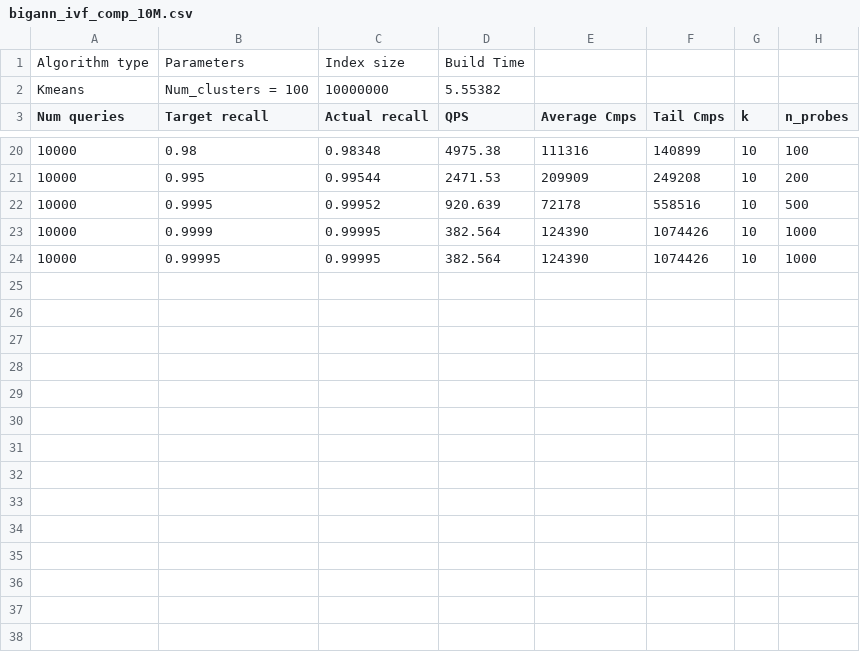
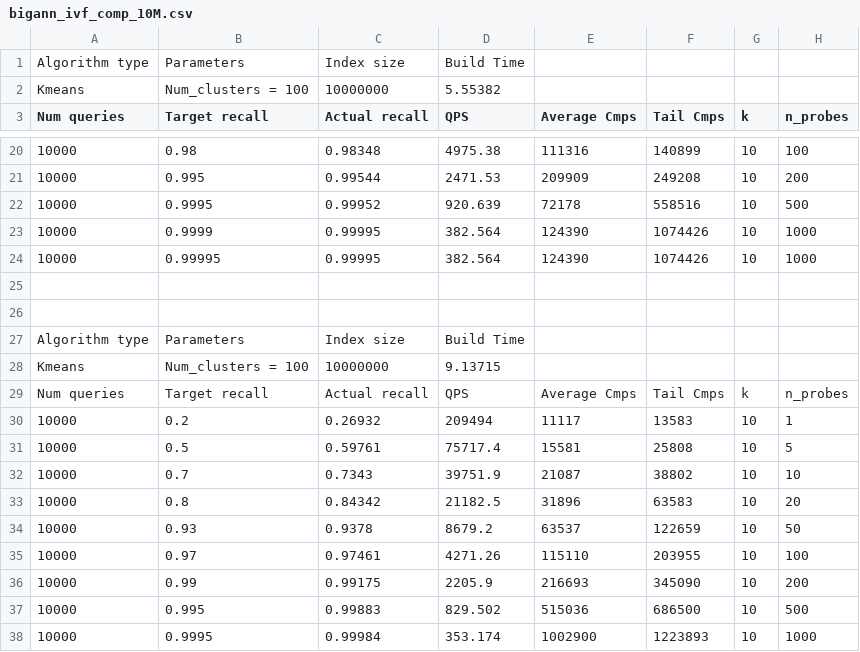
Before and after one commit to cmuparlay/ParlayANN, a CSV file: ivf_algorithms/ANN/kmeans/bigann_ivf_comp_10M.csv, drawn as a sheet; only a part is shown, gaps mark what is left out.

Commit message:
added two level clustering

```diff
--- a/ivf_algorithms/ANN/kmeans/bigann_ivf_comp_10M.csv
+++ b/ivf_algorithms/ANN/kmeans/bigann_ivf_comp_10M.csv
@@ -24 +24,15 @@
 10000,0.99995,0.99995,382.564,124390,1074426,10,1000
+
+
+"Algorithm type","Parameters","Index size","Build Time"
+"Kmeans","Num_clusters = 100",10000000,9.13715
+"Num queries","Target recall","Actual recall","QPS","Average Cmps","Tail Cmps","k","n_probes"
+10000,0.2,0.26932,209494,11117,13583,10,1
+10000,0.5,0.59761,75717.4,15581,25808,10,5
+10000,0.7,0.7343,39751.9,21087,38802,10,10
+10000,0.8,0.84342,21182.5,31896,63583,10,20
+10000,0.93,0.9378,8679.2,63537,122659,10,50
+10000,0.97,0.97461,4271.26,115110,203955,10,100
+10000,0.99,0.99175,2205.9,216693,345090,10,200
+10000,0.995,0.99883,829.502,515036,686500,10,500
+10000,0.9995,0.99984,353.174,1002900,1223893,10,1000
```
Also changed, not shown: 6 other files.
